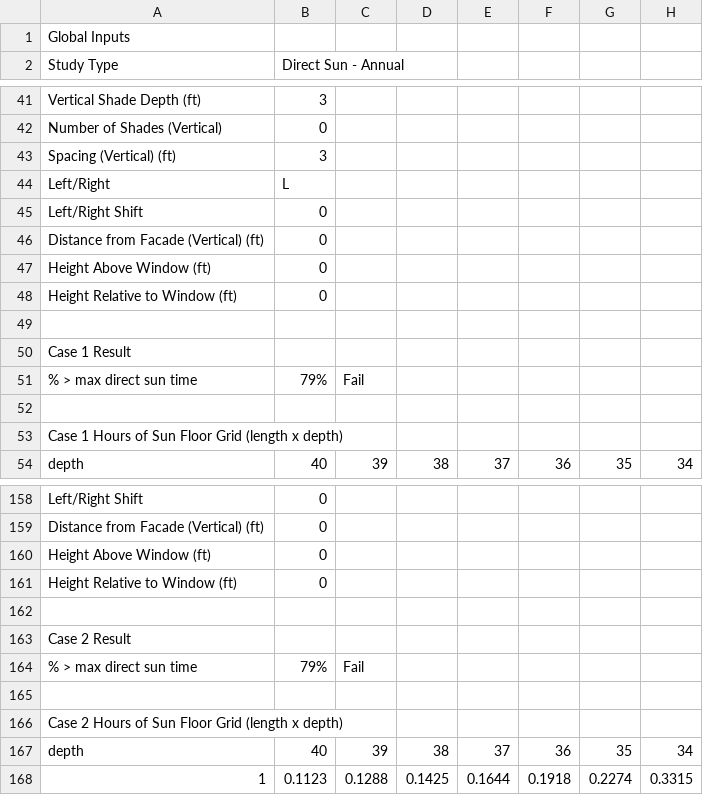
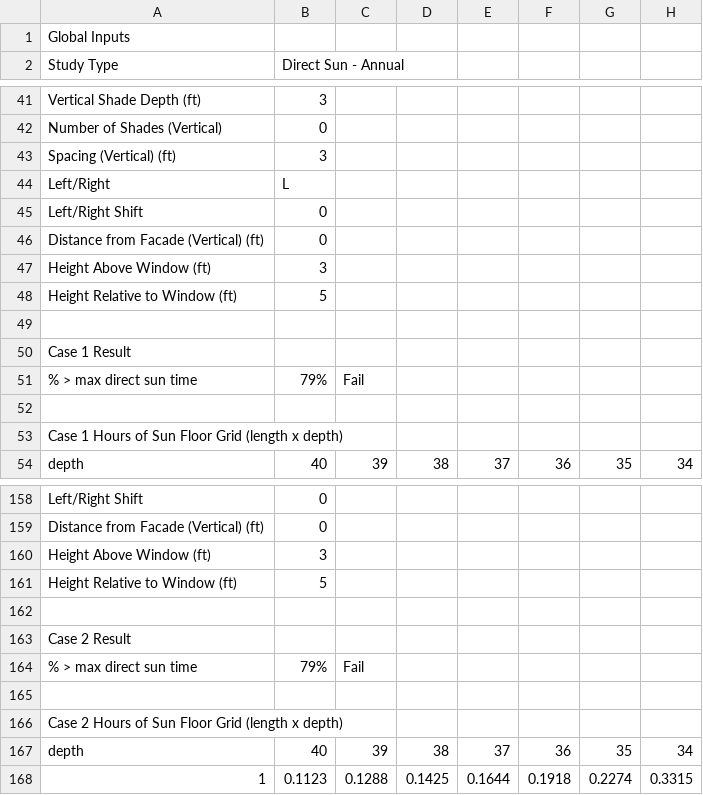
Before and after one commit to Payette/Solar-Comfort-Tool, a CSV file: regression-gold/annual-defaults.csv, drawn as a sheet; only a part is shown, gaps mark what is left out; the diff names each change by its address in the sheet, - before the commit and + after, or states it on an @@ line.

```diff
--- a/regression-gold/annual-defaults.csv
+++ b/regression-gold/annual-defaults.csv
-B47 (Direct Sun - Annual): 0
+B47 (Direct Sun - Annual): 3
-B48 (Direct Sun - Annual): 0
+B48 (Direct Sun - Annual): 5
-B160 (Direct Sun - Annual): 0
+B160 (Direct Sun - Annual): 3
-B161 (Direct Sun - Annual): 0
+B161 (Direct Sun - Annual): 5
```
Also changed, not shown: regression-gold/annual.csv, regression-gold/climate.csv, 9 other files.
